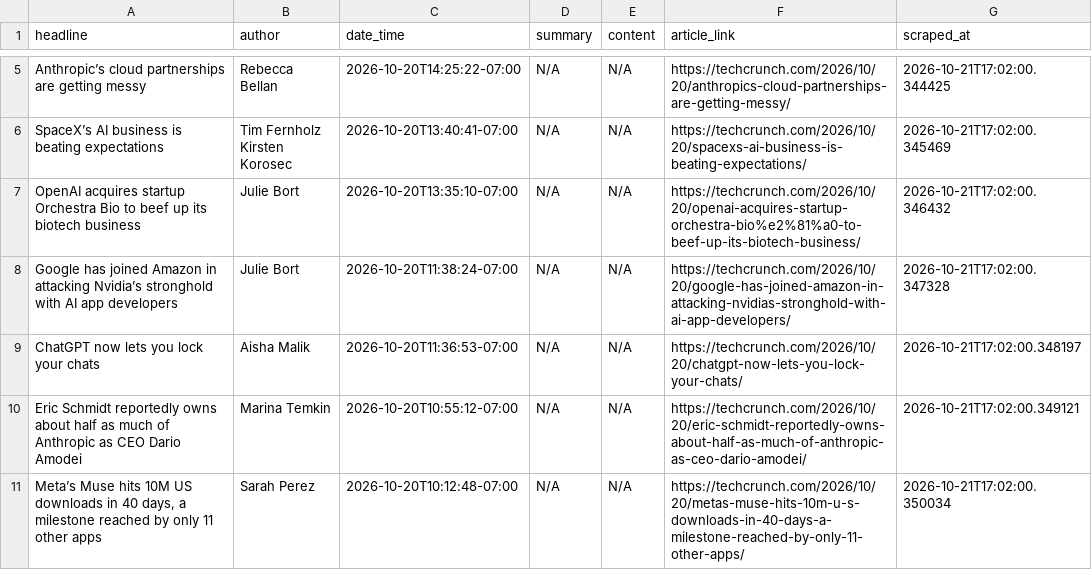
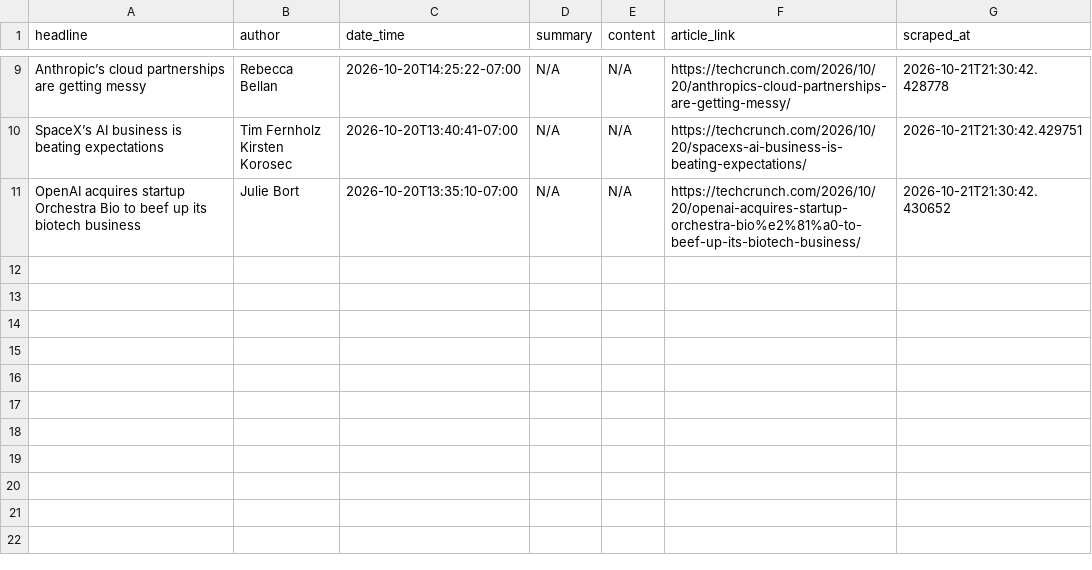
Before and after one commit to rexxgit/webscarpingportfolio, a CSV file: output/news_articles.csv, drawn as a sheet; only a part is shown, gaps mark what is left out; removed rows and columns are numbered as before the commit, all else as after; the diff covers the shown part only; the diff names each change by its address in the sheet, - before the commit and + after, or states it on an @@ line.

```diff
--- a/output/news_articles.csv
+++ b/output/news_articles.csv
-G9 (scraped_at): 2026-10-21T17:02:00.344425
+G9 (scraped_at): 2026-10-21T21:30:42.428778
-G10 (scraped_at): 2026-10-21T17:02:00.345469
+G10 (scraped_at): 2026-10-21T21:30:42.429751
-G11 (scraped_at): 2026-10-21T17:02:00.346432
+G11 (scraped_at): 2026-10-21T21:30:42.430652
-row 8: Google has joined Amazon in attacking Nvidia’s stronghold with AI app developers | Julie Bort | 2026-10-20T11:38:24-07:00 | N/A | N/A | https://techcrunch.com/2026/10/20/google-has-joined-amazon-in-attacking-nvidias-stronghold-with-ai-app-developers/ | 2026-10-21T17:02:00.347328
-row 9: ChatGPT now lets you lock your chats | Aisha Malik | 2026-10-20T11:36:53-07:00 | N/A | N/A | https://techcrunch.com/2026/10/20/chatgpt-now-lets-you-lock-your-chats/ | 2026-10-21T17:02:00.348197
-row 10: Eric Schmidt reportedly owns about half as much of Anthropic as CEO Dario Amodei | Marina Temkin | 2026-10-20T10:55:12-07:00 | N/A | N/A | https://techcrunch.com/2026/10/20/eric-schmidt-reportedly-owns-about-half-as-much-of-anthropic-as-ceo-dario-amodei/ | 2026-10-21T17:02:00.349121
-row 11: Meta’s Muse hits 10M US downloads in 40 days, a milestone reached by only 11 other apps | Sarah Perez | 2026-10-20T10:12:48-07:00 | N/A | N/A | https://techcrunch.com/2026/10/20/metas-muse-hits-10m-u-s-downloads-in-40-days-a-milestone-reached-by-only-11-other-apps/ | 2026-10-21T17:02:00.350034
```
Also changed, not shown: 4 added rows and 6 edited cells elsewhere in this file, 1 other file.
